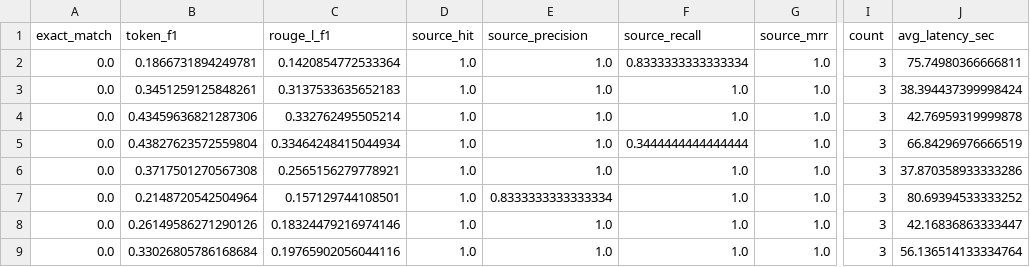
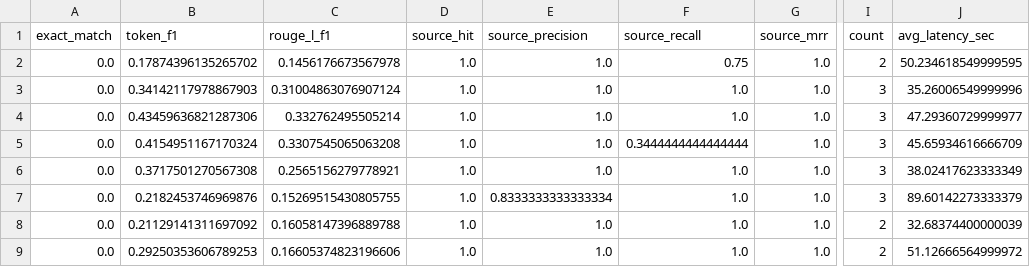
Before and after one commit to AparnaRamesh03/Academic_RAG, a CSV file: evaluation/multi_agent_arch_by_category.csv, drawn as a sheet; only a part is shown, gaps mark what is left out; the diff names each change by its address in the sheet, - before the commit and + after, or states it on an @@ line.

```diff
--- a/evaluation/multi_agent_arch_by_category.csv
+++ b/evaluation/multi_agent_arch_by_category.csv
-B2 (token_f1): 0.1866731894249781
+B2 (token_f1): 0.17874396135265702
-C2 (rouge_l_f1): 0.1420854772533364
+C2 (rouge_l_f1): 0.1456176673567978
-F2 (source_recall): 0.8333333333333334
+F2 (source_recall): 0.75
-I2 (count): 3
+I2 (count): 2
-J2 (avg_latency_sec): 75.74980366666811
+J2 (avg_latency_sec): 50.234618549999595
-B3 (token_f1): 0.3451259125848261
+B3 (token_f1): 0.34142117978867903
-C3 (rouge_l_f1): 0.3137533635652183
+C3 (rouge_l_f1): 0.31004863076907124
-J3 (avg_latency_sec): 38.394437399998424
+J3 (avg_latency_sec): 35.26006549999996
-J4 (avg_latency_sec): 42.76959319999878
+J4 (avg_latency_sec): 47.29360729999977
-B5 (token_f1): 0.43827623572559804
+B5 (token_f1): 0.4154951167170324
-C5 (rouge_l_f1): 0.33464248415044934
+C5 (rouge_l_f1): 0.3307545065063208
-J5 (avg_latency_sec): 66.84296976666519
+J5 (avg_latency_sec): 45.65934616666709
-J6 (avg_latency_sec): 37.870358933333286
+J6 (avg_latency_sec): 38.02417623333349
-B7 (token_f1): 0.2148720542504964
+B7 (token_f1): 0.2182453746969876
-C7 (rouge_l_f1): 0.157129744108501
+C7 (rouge_l_f1): 0.15269515430805755
-J7 (avg_latency_sec): 80.69394533333252
+J7 (avg_latency_sec): 89.60142273333379
-B8 (token_f1): 0.26149586271290126
+B8 (token_f1): 0.21129141311697092
-C8 (rouge_l_f1): 0.18324479216974146
+C8 (rouge_l_f1): 0.16058147396889788
-I8:I9 (count): 3
+I8:I9 (count): 2
-J8 (avg_latency_sec): 42.16836863333447
+J8 (avg_latency_sec): 32.68374400000039
-B9 (token_f1): 0.33026805786168684
+B9 (token_f1): 0.29250353606789253
-C9 (rouge_l_f1): 0.19765902056044116
+C9 (rouge_l_f1): 0.16605374823196606
-J9 (avg_latency_sec): 56.136514133334764
+J9 (avg_latency_sec): 51.12666564999972
```
Also changed, not shown: evaluation/multi_agent_arch_by_difficulty.csv, evaluation/multi_agent_arch_detailed.csv, 1 other file.
